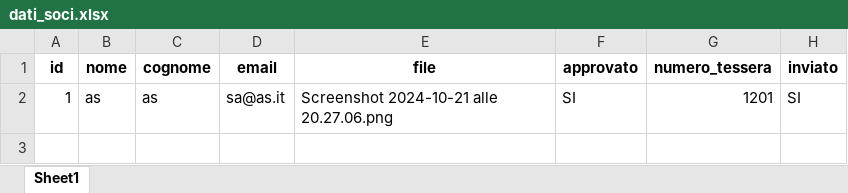
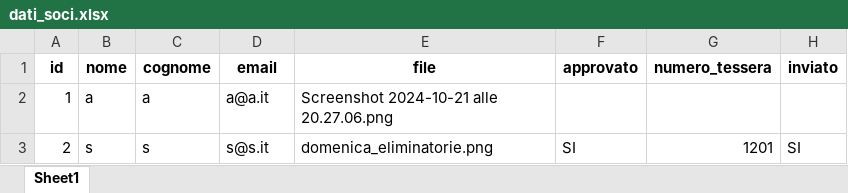
Before and after one commit to giuseppecangemi/DerryRockAutomation, an Excel workbook: dati_soci.xlsx, sheet Sheet1, drawn as a sheet; values as stored, in another font and other column widths than the file's, no borders; the diff names each change by its address in the sheet, - before the commit and + after, or states it on an @@ line.

```diff
--- a/dati_soci.xlsx (sheet Sheet1)
+++ b/dati_soci.xlsx (sheet Sheet1)
-B2 (nome): as
+B2 (nome): a
-C2 (cognome): as
+C2 (cognome): a
-D2 (email): sa@as.it
+D2 (email): a@a.it
-F2 (approvato): SI
+F2 (approvato): (empty)
-G2 (numero_tessera): 1201
+G2 (numero_tessera): (empty)
-H2 (inviato): SI
+H2 (inviato): (empty)
+row 3: 2 | s | s | s@s.it | domenica_eliminatorie.png | SI | 1201 | SI
```
Also changed, not shown: 2 other files.
